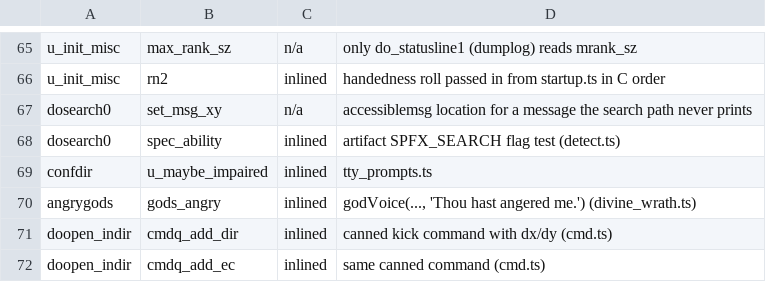
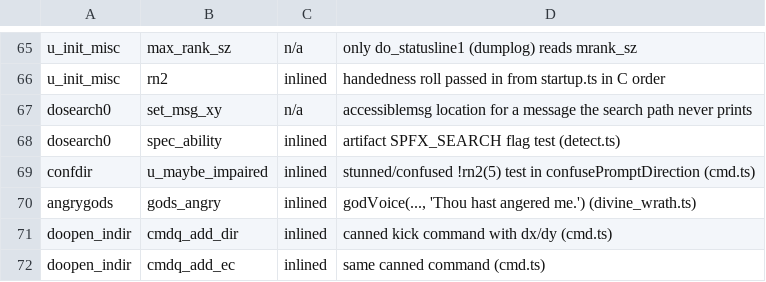
Before and after one commit to daoa0601/teleport-contest, a TSV file: docs/ledger/c-edges-justified.tsv, drawn as a sheet; only a part is shown, gaps mark what is left out.

Commit message:
Fold tty_prompts.ts into cmd.ts (yn prompt path)
cmd.ts now hosts the top-line key prompts (paintKeyPrompt, promptKey)
that model win/tty/wintty.c tty_yn_function()'s prompt/readchar tail for
cmd.c:yn_function() callers; placed beside their getdir()/yn users. The
cmd <-> tty_prompts import cycle disappears with the module; the five
test files import promptKey from cmd.js. The stale confdir
u_maybe_impaired justification now names confusePromptDirection
(cmd.ts). No behavior, RNG, message or display change.

```diff
--- a/docs/ledger/c-edges-justified.tsv
+++ b/docs/ledger/c-edges-justified.tsv
@@ -68,3 +68,3 @@ dosearch0	set_msg_xy	n/a	accessiblemsg location for a message the search path ne
 dosearch0	spec_ability	inlined	artifact SPFX_SEARCH flag test (detect.ts)
-confdir	u_maybe_impaired	inlined	tty_prompts.ts
+confdir	u_maybe_impaired	inlined	stunned/confused !rn2(5) test in confusePromptDirection (cmd.ts)
 angrygods	gods_angry	inlined	godVoice(..., 'Thou hast angered me.') (divine_wrath.ts)
```
Also changed, not shown: 14 other files.
